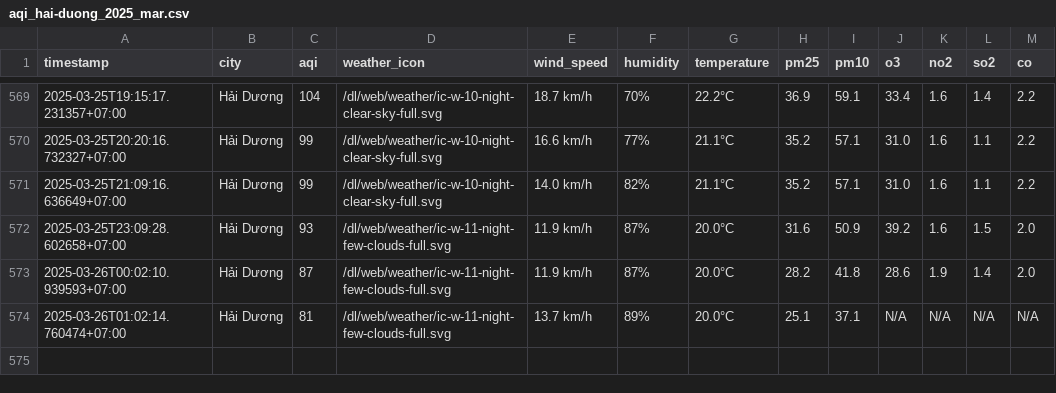
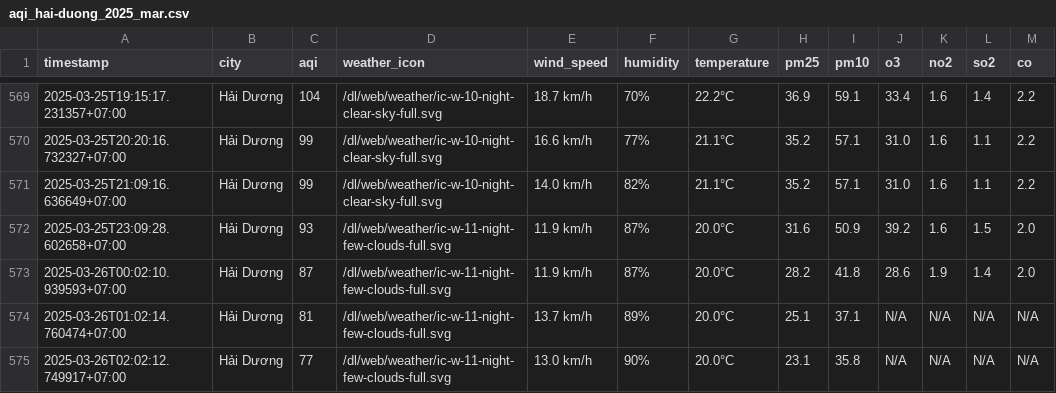
Before and after one commit to nguyennguyet02/iqair-dataset, a CSV file: result/hai-duong/aqi_hai-duong_2025_mar.csv, drawn as a sheet; only a part is shown, gaps mark what is left out; the diff names each change by its address in the sheet, - before the commit and + after, or states it on an @@ line.

```diff
--- a/result/hai-duong/aqi_hai-duong_2025_mar.csv
+++ b/result/hai-duong/aqi_hai-duong_2025_mar.csv
+row 575: 2025-03-26T02:02:12.749917+07:00 | Hải Dương | 77 | /dl/web/weather/ic-w-11-night-few-clouds-full.svg | 13.0 km/h | 90% | 20.0°C | 23.1 | 35.8 | N/A | N/A | N/A | N/A
```
Also changed, not shown: aqi_selected_cities.csv, result/bac-ninh/aqi_bac-ninh_2025_mar.csv, 10 other files.
